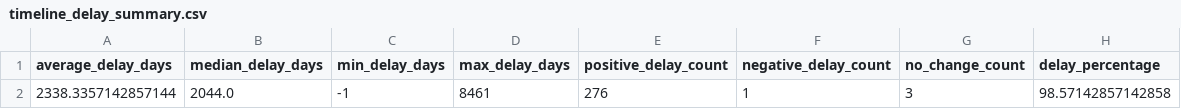
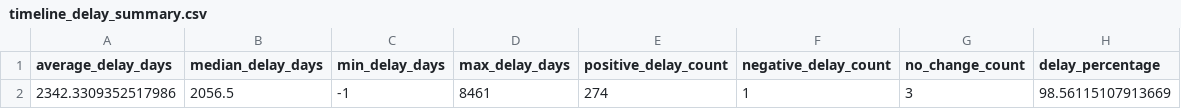
Before and after one commit to gkumarg/caiso-queue, a CSV file: reports/timeline_delay_summary.csv, drawn as a sheet.

```diff
--- a/reports/timeline_delay_summary.csv
+++ b/reports/timeline_delay_summary.csv
@@ -1,2 +1,2 @@
 average_delay_days,median_delay_days,min_delay_days,max_delay_days,positive_delay_count,negative_delay_count,no_change_count,delay_percentage
-2338.3357142857144,2044.0,-1,8461,276,1,3,98.57142857142858
+2342.3309352517986,2056.5,-1,8461,274,1,3,98.56115107913669
```
Also changed, not shown: reports/capacity_by_fuel.csv, reports/project_timeline_delays.csv, 8 other files.
